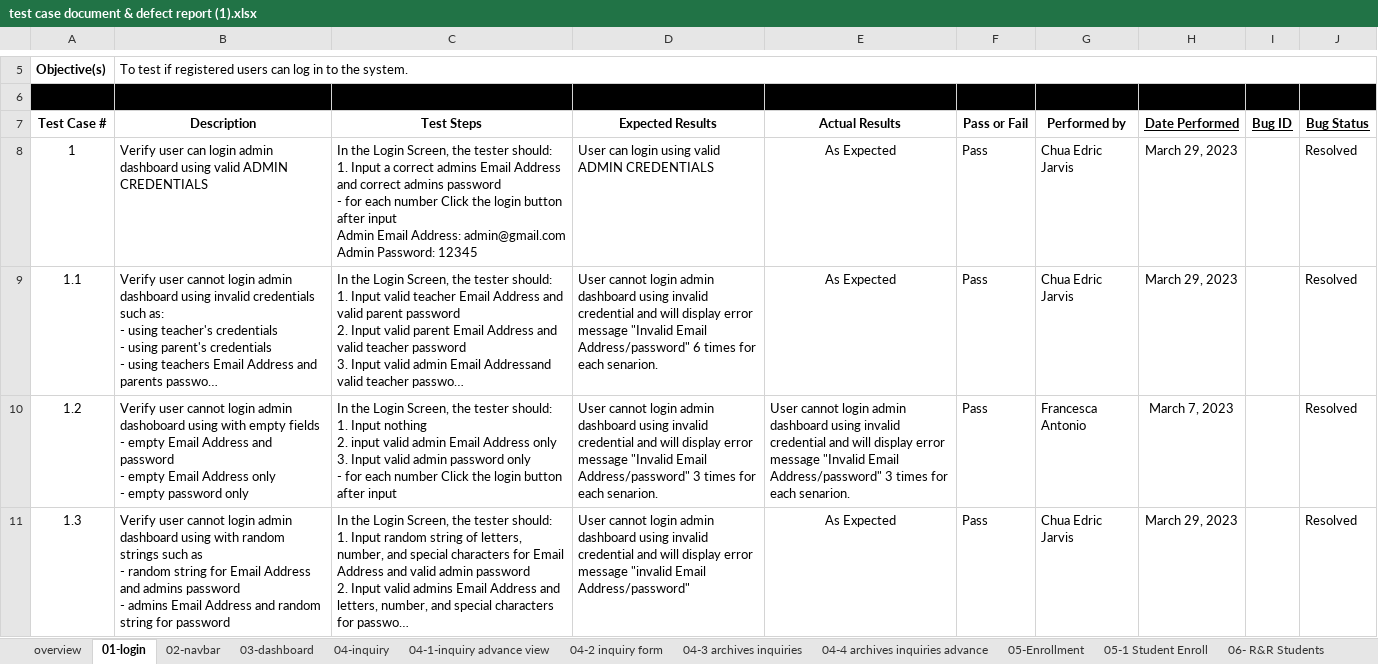
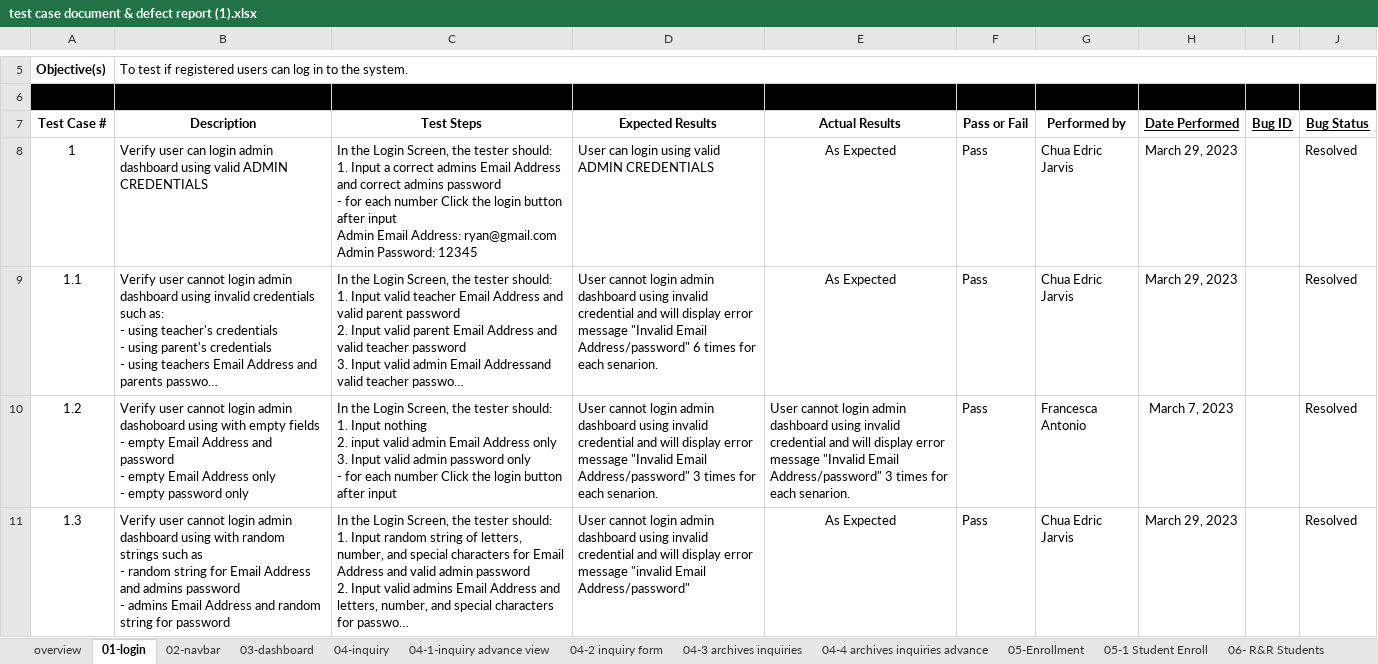
Before and after one commit to kielherrera/ILS-Study-Center, an Excel workbook: test case document & defect report (1).xlsx, sheet 01-login, drawn as a sheet; only a part is shown, gaps mark what is left out; long unchanged cells end in …; values as stored, in another font and other column widths than the file's, no borders; charts and pictures not drawn; ↵ is a line break in a cell; the diff names each change by its address in the sheet, - before the commit and + after, or states it on an @@ line.

Commit message:
Add files via upload

```diff
--- a/test case document & defect report (1).xlsx (sheet 01-login)
+++ b/test case document & defect report (1).xlsx (sheet 01-login)
-C8 (Test Steps): …Email Address: admin@gmail.com ↵ Admin Password:…
+C8 (Test Steps): …Email Address: ryan@gmail.com ↵ Admin Password:…
```
Also changed, not shown: charts or pictures.
